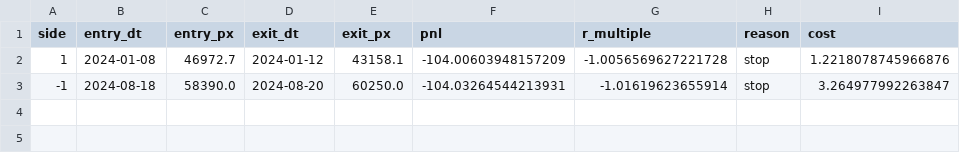
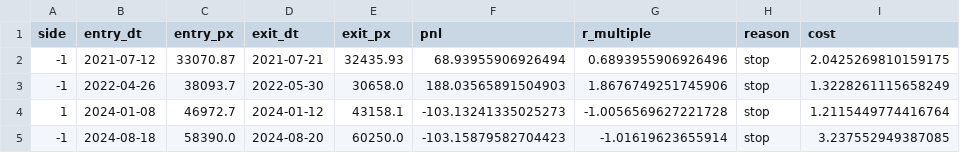
Before and after one commit to Lulushu12/tradingstudy, a CSV file: TheSecretMindset/backtest/results/trades_s4.csv, drawn as a sheet.

```diff
--- a/TheSecretMindset/backtest/results/trades_s4.csv
+++ b/TheSecretMindset/backtest/results/trades_s4.csv
@@ -1,3 +1,5 @@
 side,entry_dt,entry_px,exit_dt,exit_px,pnl,r_multiple,reason,cost
-1,2024-01-08,46972.7,2024-01-12,43158.1,-104.00603948157209,-1.0056569627221728,stop,1.2218078745966876
--1,2024-08-18,58390.0,2024-08-20,60250.0,-104.03264544213931,-1.01619623655914,stop,3.264977992263847
+-1,2021-07-12,33070.87,2021-07-21,32435.93,68.93955906926494,0.6893955906926496,stop,2.0425269810159175
+-1,2022-04-26,38093.7,2022-05-30,30658.0,188.03565891504903,1.8676749251745906,stop,1.3228261115658249
+1,2024-01-08,46972.7,2024-01-12,43158.1,-103.13241335025273,-1.0056569627221728,stop,1.2115449774416764
+-1,2024-08-18,58390.0,2024-08-20,60250.0,-103.15879582704423,-1.01619623655914,stop,3.237552949387085
```
Also changed, not shown: TheSecretMindset/backtest/results/cost_sweep.csv, TheSecretMindset/backtest/results/summary.csv, 10 other files.
